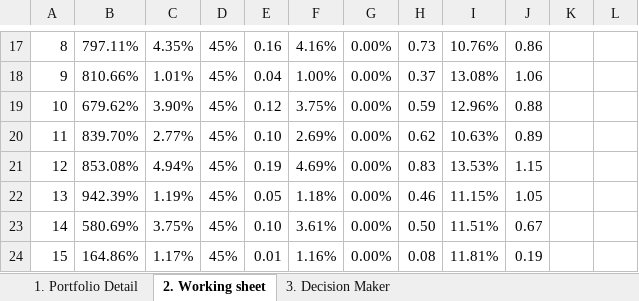
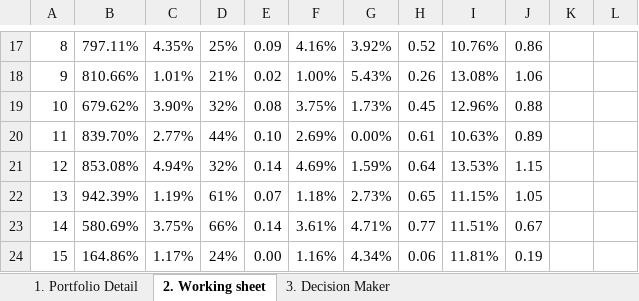
Before and after one commit to aiswaryalakshmiv/Financial-Models-in-Excel, an Excel workbook: Raroc & Hurdle rate modelling.xlsx, sheet 2. Working sheet, drawn as a sheet; only a part is shown, gaps mark what is left out; values as stored, in another font and other column widths than the file's, no borders; the diff covers the shown part only; the diff names each change by its address in the sheet, - before the commit and + after, or states it on an @@ line.

```diff
--- a/Raroc & Hurdle rate modelling.xlsx (sheet 2. Working sheet)
+++ b/Raroc & Hurdle rate modelling.xlsx (sheet 2. Working sheet)
-D17: 45%
+D17: 25%
-E17: 0.16
+E17: 0.09
-G17: 0.00%
+G17: 3.92%
-H17: 0.73
+H17: 0.52
-D18: 45%
+D18: 21%
-E18: 0.04
+E18: 0.02
-G18: 0.00%
+G18: 5.43%
-H18: 0.37
+H18: 0.26
-D19: 45%
+D19: 32%
-E19: 0.12
+E19: 0.08
-G19: 0.00%
+G19: 1.73%
-H19: 0.59
+H19: 0.45
-D20: 45%
+D20: 44%
-H20: 0.62
+H20: 0.61
-D21: 45%
+D21: 32%
-E21: 0.19
+E21: 0.14
-G21: 0.00%
+G21: 1.59%
-H21: 0.83
+H21: 0.64
-D22: 45%
+D22: 61%
-E22: 0.05
+E22: 0.07
-G22: 0.00%
+G22: 2.73%
-H22: 0.46
+H22: 0.65
-D23: 45%
+D23: 66%
-E23: 0.10
+E23: 0.14
-G23: 0.00%
+G23: 4.71%
-H23: 0.50
+H23: 0.77
-D24: 45%
+D24: 24%
-E24: 0.01
+E24: 0.00
-G24: 0.00%
+G24: 4.34%
-H24: 0.08
+H24: 0.06
```
Also changed, not shown: 344 edited cells elsewhere in this sheet, sheet 1. Portfolio Detail, sheet 3. Decision Maker.
